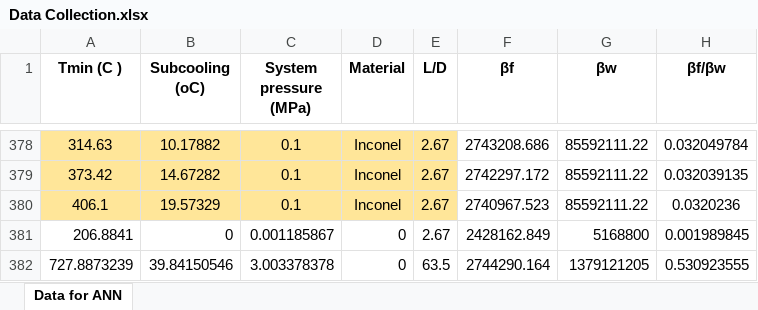
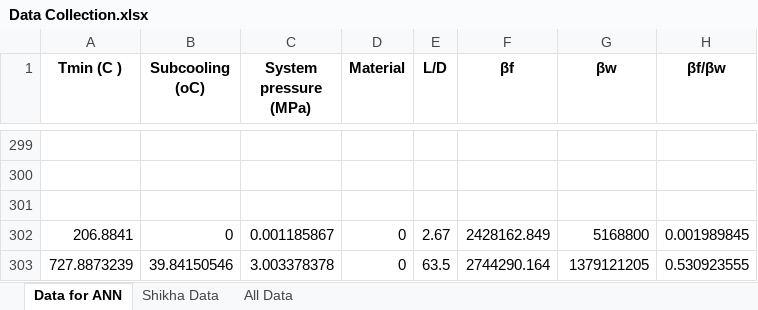
Before and after one commit to abahman/Trunk, an Excel workbook: ANN Tmin/Data Collection.xlsx, sheet Data for ANN, drawn as a sheet; only a part is shown, gaps mark what is left out; values as stored, in another font and other column widths than the file's, no borders; addresses are those after the commit; the diff covers the shown part only; the diff names each change by its address in the sheet, - before the commit and + after, or states it on an @@ line.

```diff
--- a/ANN Tmin/Data Collection.xlsx (sheet Data for ANN)
+++ b/ANN Tmin/Data Collection.xlsx (sheet Data for ANN)
+sheet tab: Shikha Data
+sheet tab: All Data
-row 299: 314.63 | 10.17882 | 0.1 | Inconel | 2.67 | 2743208.686 | 85592111.22 | 0.032049784
+row 299: (empty)
-A299:E301 fill: #FFE699
+A299:E301 fill: none
-row 300: 373.42 | 14.67282 | 0.1 | Inconel | 2.67 | 2742297.172 | 85592111.22 | 0.032039135
+row 300: (empty)
-row 301: 406.1 | 19.57329 | 0.1 | Inconel | 2.67 | 2740967.523 | 85592111.22 | 0.0320236
+row 301: (empty)
```
Also changed, not shown: 2 added rows and 81 removed rows elsewhere in this sheet, ANN Tmin/Tmin_output.xlsx, ETI/model/ETI_output.xlsx, 16 other files.
